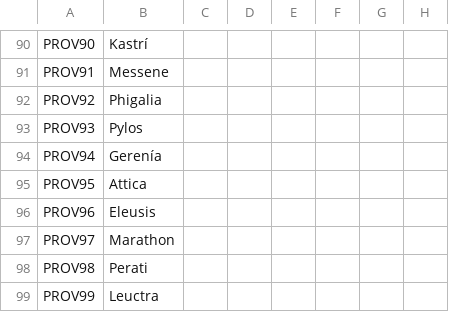
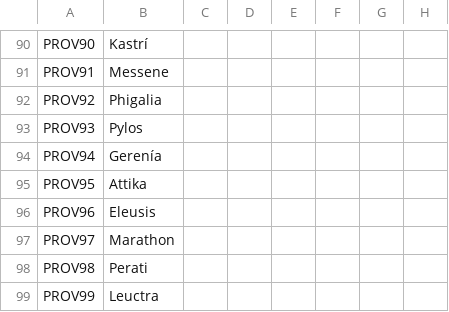
Before and after one commit to Conramagne/Bronze-Age-Mod, a CSV file: Fluvial Kings/localisation/00_provinces.csv, drawn as a sheet; only a part is shown, gaps mark what is left out; the diff names each change by its address in the sheet, - before the commit and + after, or states it on an @@ line.

Commit message:
Updated Coat of Arms
and fixed the Province of Attica to display Attika correctly...

```diff
--- a/Fluvial Kings/localisation/00_provinces.csv
+++ b/Fluvial Kings/localisation/00_provinces.csv
-B95: Attica
+B95: Attika
```
Also changed, not shown: 11 other files.
